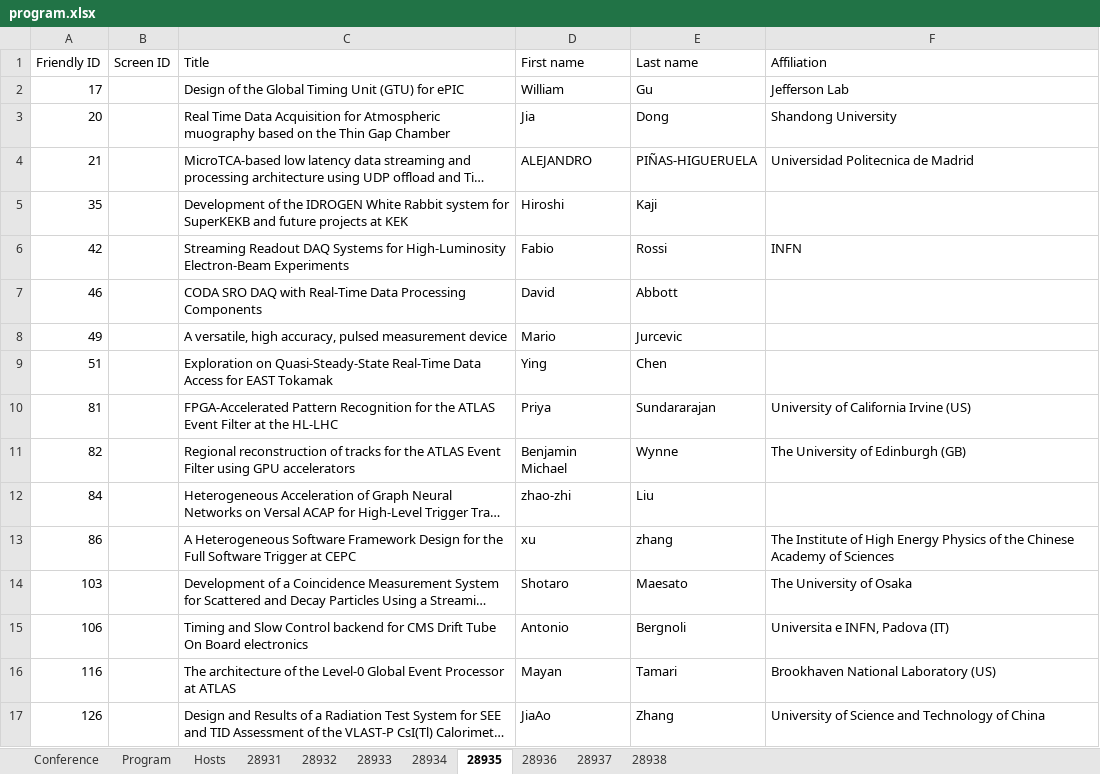
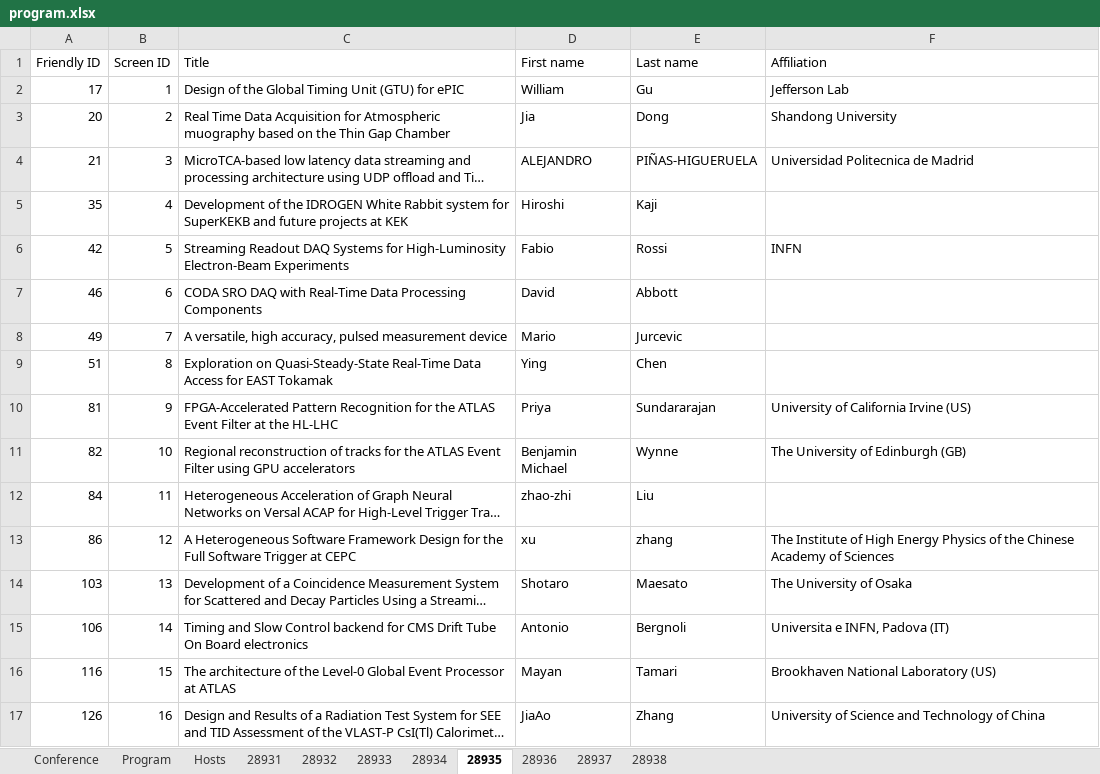
Before and after one commit to pisa-conf/rt2026, an Excel workbook: program.xlsx, sheet 28935, drawn as a sheet; long unchanged cells end in …; values as stored, in another font and other column widths than the file's, no borders; the diff names each change by its address in the sheet, - before the commit and + after, or states it on an @@ line.

```diff
--- a/program.xlsx (sheet 28935)
+++ b/program.xlsx (sheet 28935)
-B2 (Screen ID): (empty)
+B2 (Screen ID): 1
-B3 (Screen ID): (empty)
+B3 (Screen ID): 2
-B4 (Screen ID): (empty)
+B4 (Screen ID): 3
-B5 (Screen ID): (empty)
+B5 (Screen ID): 4
-B6 (Screen ID): (empty)
+B6 (Screen ID): 5
-B7 (Screen ID): (empty)
+B7 (Screen ID): 6
-B8 (Screen ID): (empty)
+B8 (Screen ID): 7
-B9 (Screen ID): (empty)
+B9 (Screen ID): 8
-B10 (Screen ID): (empty)
+B10 (Screen ID): 9
-B11 (Screen ID): (empty)
+B11 (Screen ID): 10
-B12 (Screen ID): (empty)
+B12 (Screen ID): 11
-B13 (Screen ID): (empty)
+B13 (Screen ID): 12
-B14 (Screen ID): (empty)
+B14 (Screen ID): 13
-B15 (Screen ID): (empty)
+B15 (Screen ID): 14
-B16 (Screen ID): (empty)
+B16 (Screen ID): 15
-B17 (Screen ID): (empty)
+B17 (Screen ID): 16
```
Also changed, not shown: sheet 28932, sheet 28938, sheet 28934, sheet 28933, sheet 28936, sheet 28937, 2 more sheets.
